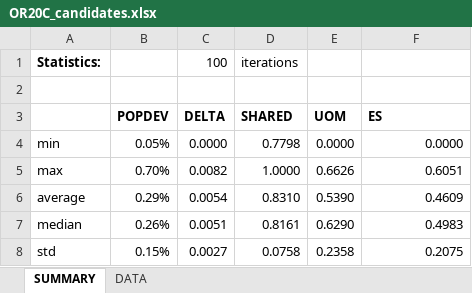
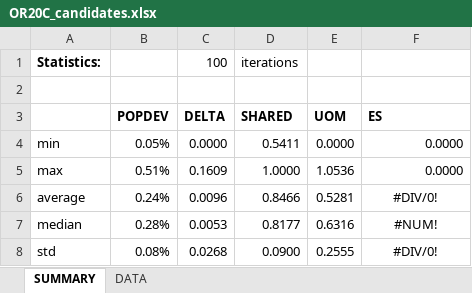
Before and after one commit to alecramsay/baseline, an Excel workbook: maps/OR/OR20C_candidates.xlsx, sheet SUMMARY, drawn as a sheet; values as stored, in another font and other column widths than the file's, no borders; the diff names each change by its address in the sheet, - before the commit and + after, or states it on an @@ line.

```diff
--- a/maps/OR/OR20C_candidates.xlsx (sheet SUMMARY)
+++ b/maps/OR/OR20C_candidates.xlsx (sheet SUMMARY)
-D4 (SHARED): 0.7798
+D4 (SHARED): 0.5411
-B5 (POPDEV): 0.70%
+B5 (POPDEV): 0.51%
-C5 (DELTA): 0.0082
+C5 (DELTA): 0.1609
-E5 (UOM): 0.6626
+E5 (UOM): 1.0536
-F5 (ES): 0.6051
+F5 (ES): 0.0000
-B6 (POPDEV): 0.29%
+B6 (POPDEV): 0.24%
-C6 (DELTA): 0.0054
+C6 (DELTA): 0.0096
-D6 (SHARED): 0.8310
+D6 (SHARED): 0.8466
-E6 (UOM): 0.5390
+E6 (UOM): 0.5281
-F6 (ES): 0.4609
+F6 (ES): #DIV/0!
-F6:F8 alignment: right
+F6:F8 alignment: center
-B7 (POPDEV): 0.26%
+B7 (POPDEV): 0.28%
-C7 (DELTA): 0.0051
+C7 (DELTA): 0.0053
-D7 (SHARED): 0.8161
+D7 (SHARED): 0.8177
-E7 (UOM): 0.6290
+E7 (UOM): 0.6316
-F7 (ES): 0.4983
+F7 (ES): #NUM!
-B8 (POPDEV): 0.15%
+B8 (POPDEV): 0.08%
-C8 (DELTA): 0.0027
+C8 (DELTA): 0.0268
-D8 (SHARED): 0.0758
+D8 (SHARED): 0.0900
-E8 (UOM): 0.2358
+E8 (UOM): 0.2555
-F8 (ES): 0.2075
+F8 (ES): #DIV/0!
```
Also changed, not shown: sheet DATA, maps/Abstract by State.xlsx, 21 other files.
